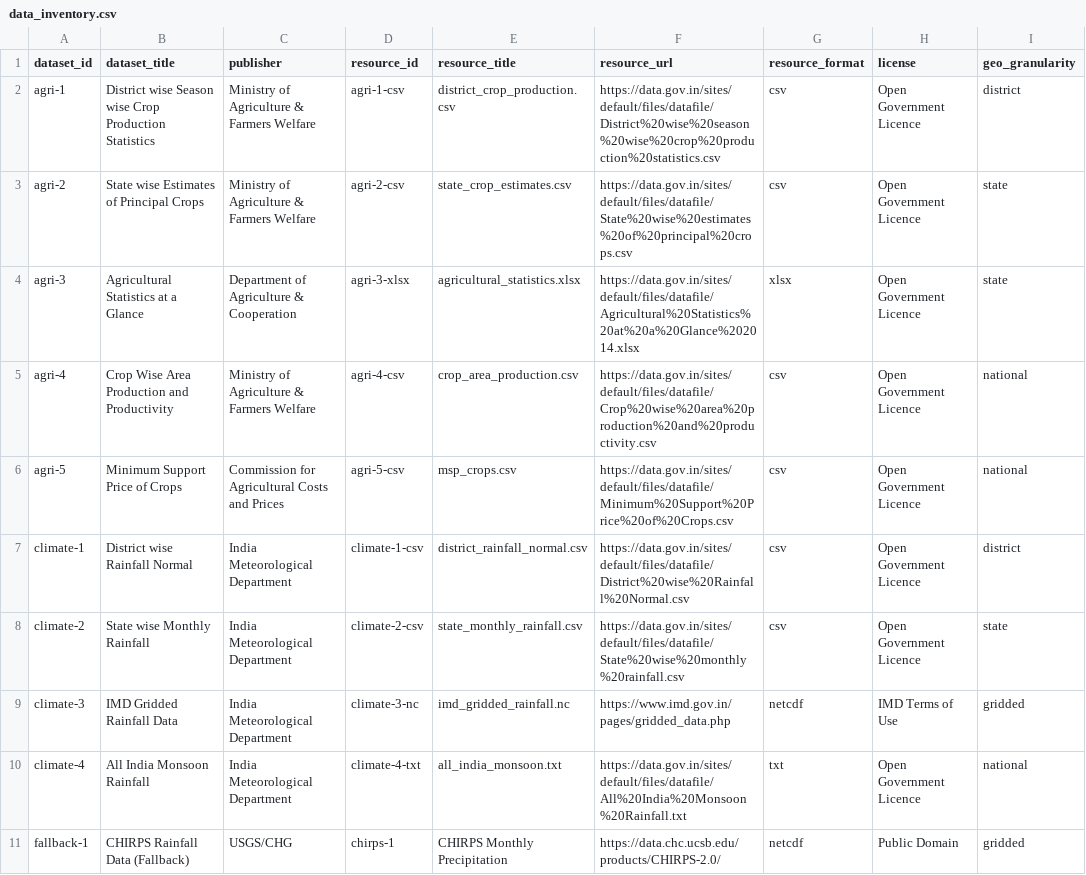
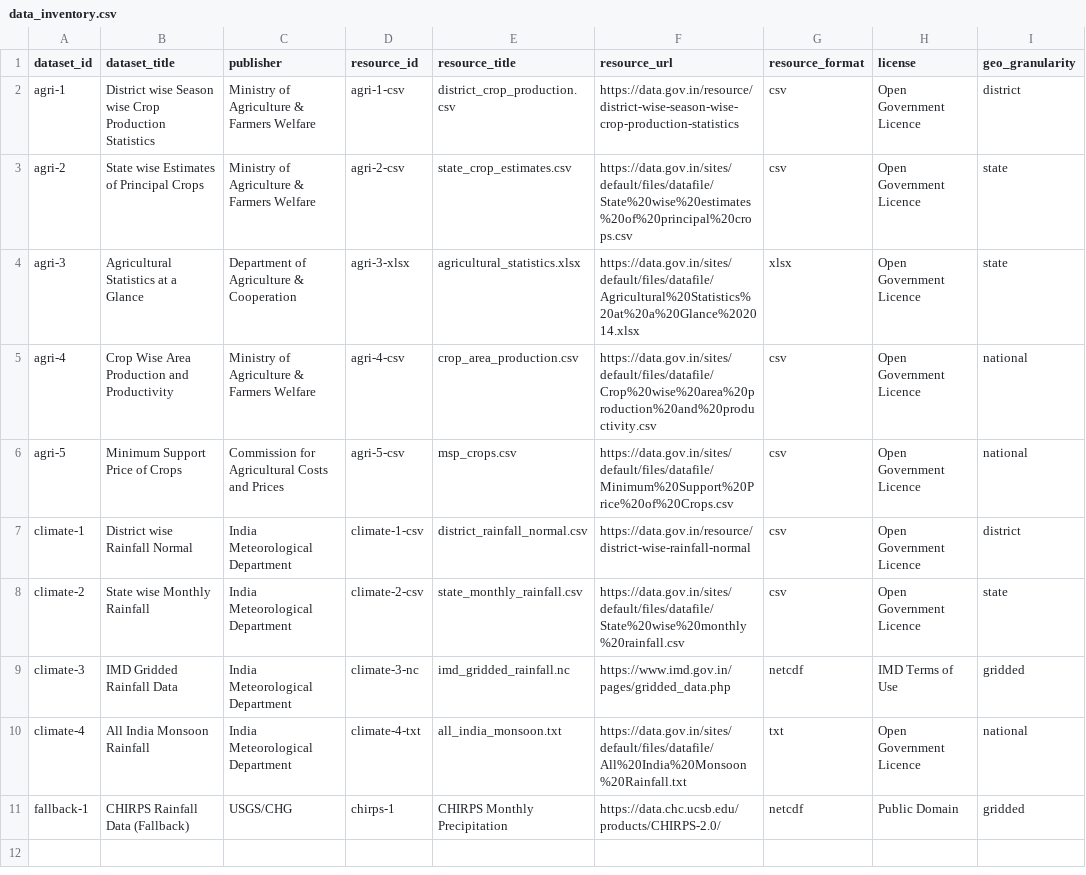
Before and after one commit to Luc0-0/Samarth, a CSV file: data_inventory.csv, drawn as a sheet; only a part is shown; the diff names each change by its address in the sheet, - before the commit and + after, or states it on an @@ line.

```diff
--- a/data_inventory.csv
+++ b/data_inventory.csv
-F2 (resource_url): https://data.gov.in/sites/default/files/datafile/District%20wise%20season%20wise%20crop%20production%20statistics.csv
+F2 (resource_url): https://data.gov.in/resource/district-wise-season-wise-crop-production-statistics
-F7 (resource_url): https://data.gov.in/sites/default/files/datafile/District%20wise%20Rainfall%20Normal.csv
+F7 (resource_url): https://data.gov.in/resource/district-wise-rainfall-normal
```
Also changed, not shown: 1 other file.
